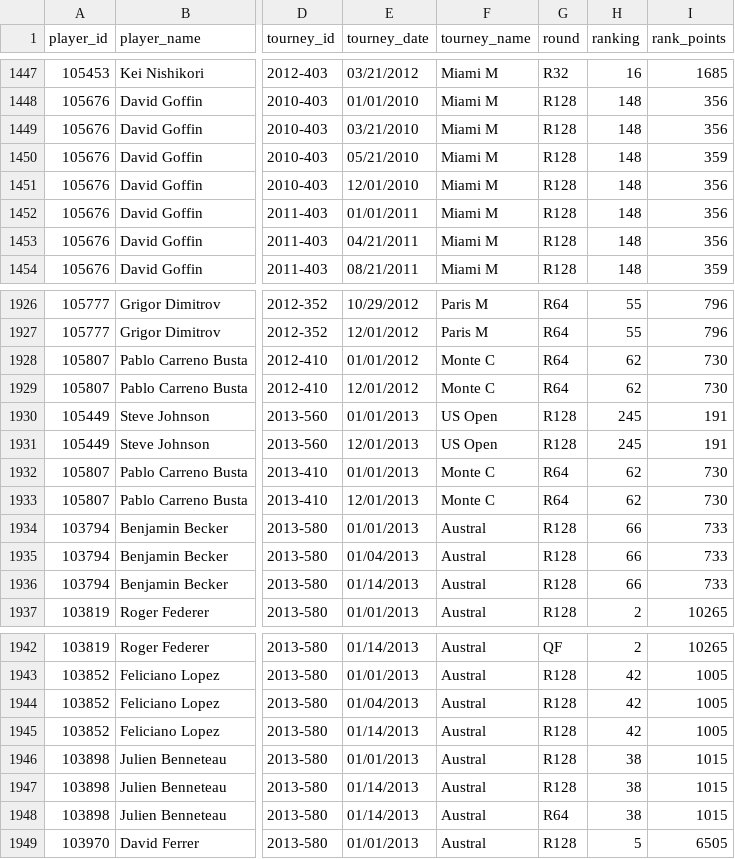
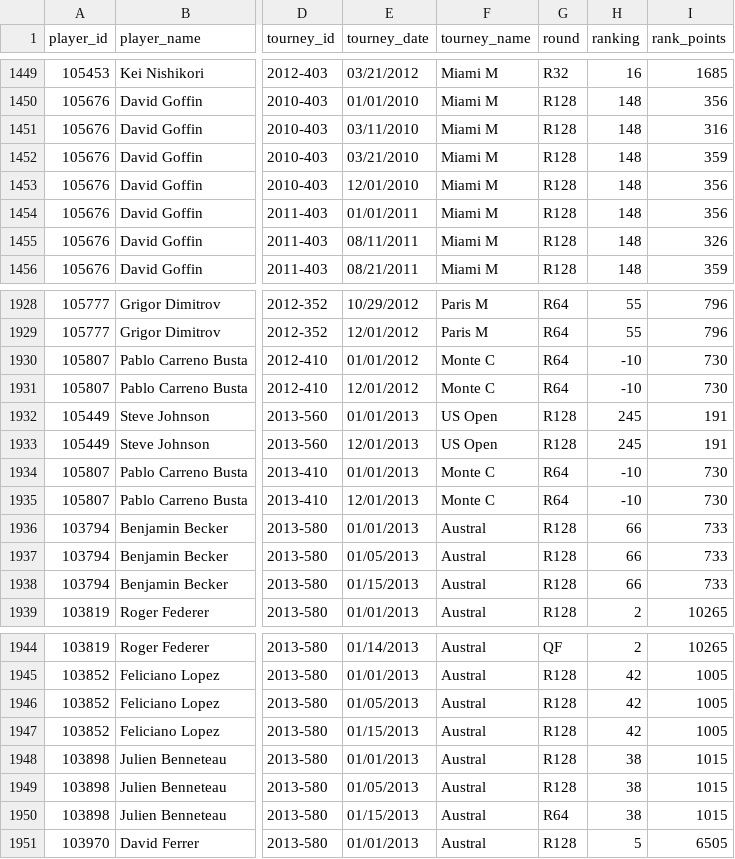
Before and after one commit to manuelalves/information-visualization, a CSV file: data/Performances.csv, drawn as a sheet; only a part is shown, gaps mark what is left out; addresses are those after the commit; the diff covers the shown part only; the diff names each change by its address in the sheet, - before the commit and + after, or states it on an @@ line.

```diff
--- a/data/Performances.csv
+++ b/data/Performances.csv
-E1451 (tourney_date): 03/21/2010
+E1451 (tourney_date): 03/11/2010
-I1451 (rank_points): 356
+I1451 (rank_points): 316
-E1452 (tourney_date): 05/21/2010
+E1452 (tourney_date): 03/21/2010
-E1455 (tourney_date): 04/21/2011
+E1455 (tourney_date): 08/11/2011
-I1455 (rank_points): 356
+I1455 (rank_points): 326
-H1930:H1931 (ranking): 62
+H1930:H1931 (ranking): -10
-H1934:H1935 (ranking): 62
+H1934:H1935 (ranking): -10
-E1937 (tourney_date): 01/04/2013
+E1937 (tourney_date): 01/05/2013
-E1938 (tourney_date): 01/14/2013
+E1938 (tourney_date): 01/15/2013
-E1946 (tourney_date): 01/04/2013
+E1946 (tourney_date): 01/05/2013
-E1947 (tourney_date): 01/14/2013
+E1947 (tourney_date): 01/15/2013
-E1949 (tourney_date): 01/14/2013
+E1949 (tourney_date): 01/05/2013
-E1950 (tourney_date): 01/14/2013
+E1950 (tourney_date): 01/15/2013
```
Also changed, not shown: 3 added rows and 105 edited cells elsewhere in this file, 45 other files.
